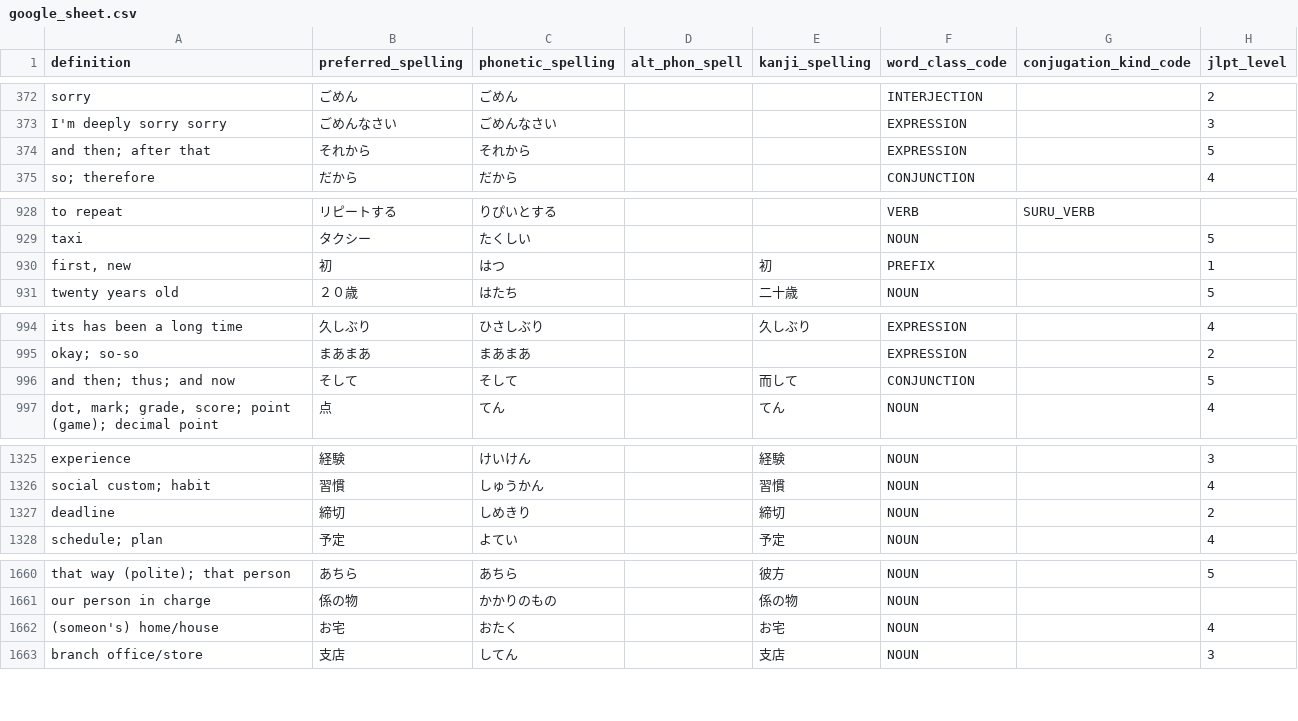
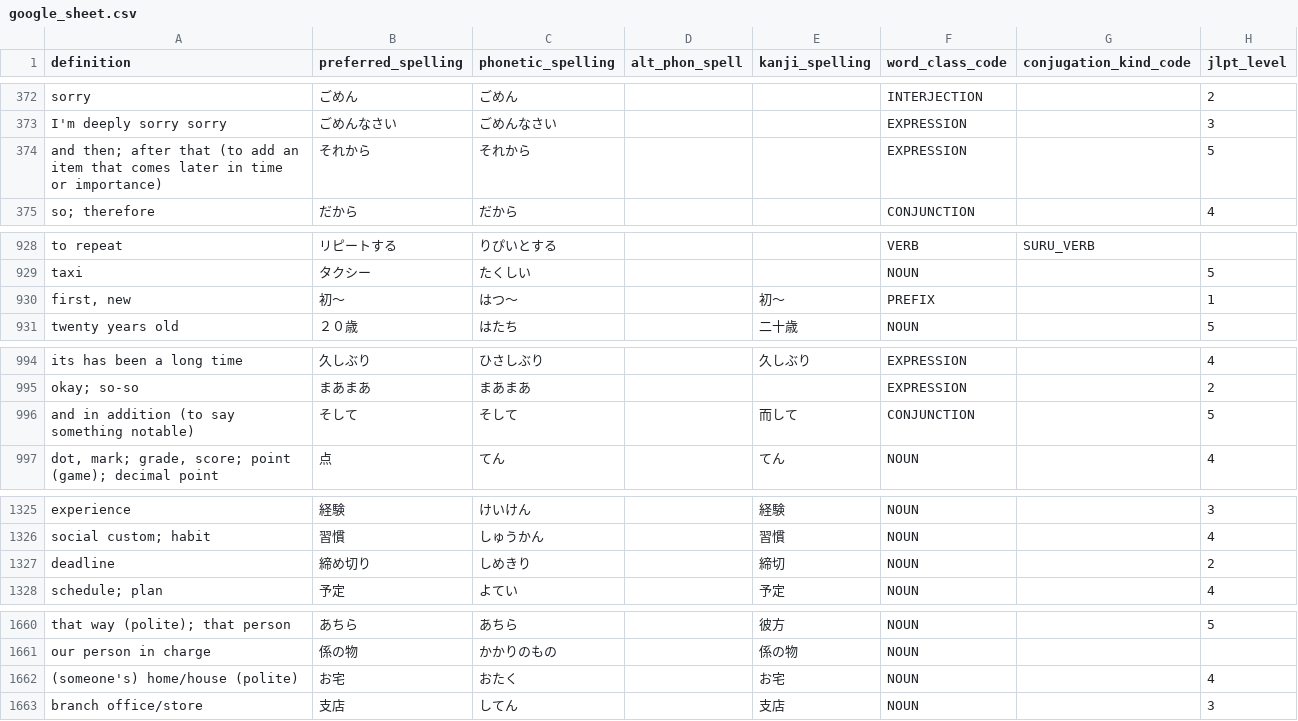
Before and after one commit to paploo/goi, a CSV file: files/vocabulary/google_sheet.csv, drawn as a sheet; only a part is shown, gaps mark what is left out; the diff covers the shown part only; the diff names each change by its address in the sheet, - before the commit and + after, or states it on an @@ line.

```diff
--- a/files/vocabulary/google_sheet.csv
+++ b/files/vocabulary/google_sheet.csv
-A374 (definition): …after that
+A374 (definition): …after that (to add an item that comes later in time or importance)
-B930 (preferred_spelling): 初
+B930 (preferred_spelling): 初〜
-C930 (phonetic_spelling): はつ
+C930 (phonetic_spelling): はつ〜
-E930 (kanji_spelling): 初
+E930 (kanji_spelling): 初〜
-A996 (definition): and then; thus; and now
+A996 (definition): and in addition (to say something notable)
-B1327 (preferred_spelling): 締切
+B1327 (preferred_spelling): 締め切り
-A1662 (definition): (someon's) home/house
+A1662 (definition): (someone's) home/house (polite)
```
Also changed, not shown: 36 edited cells elsewhere in this file, files/vocabulary/anki.csv, files/日本語 Vocab - Vocab.csv, 1 other file.
